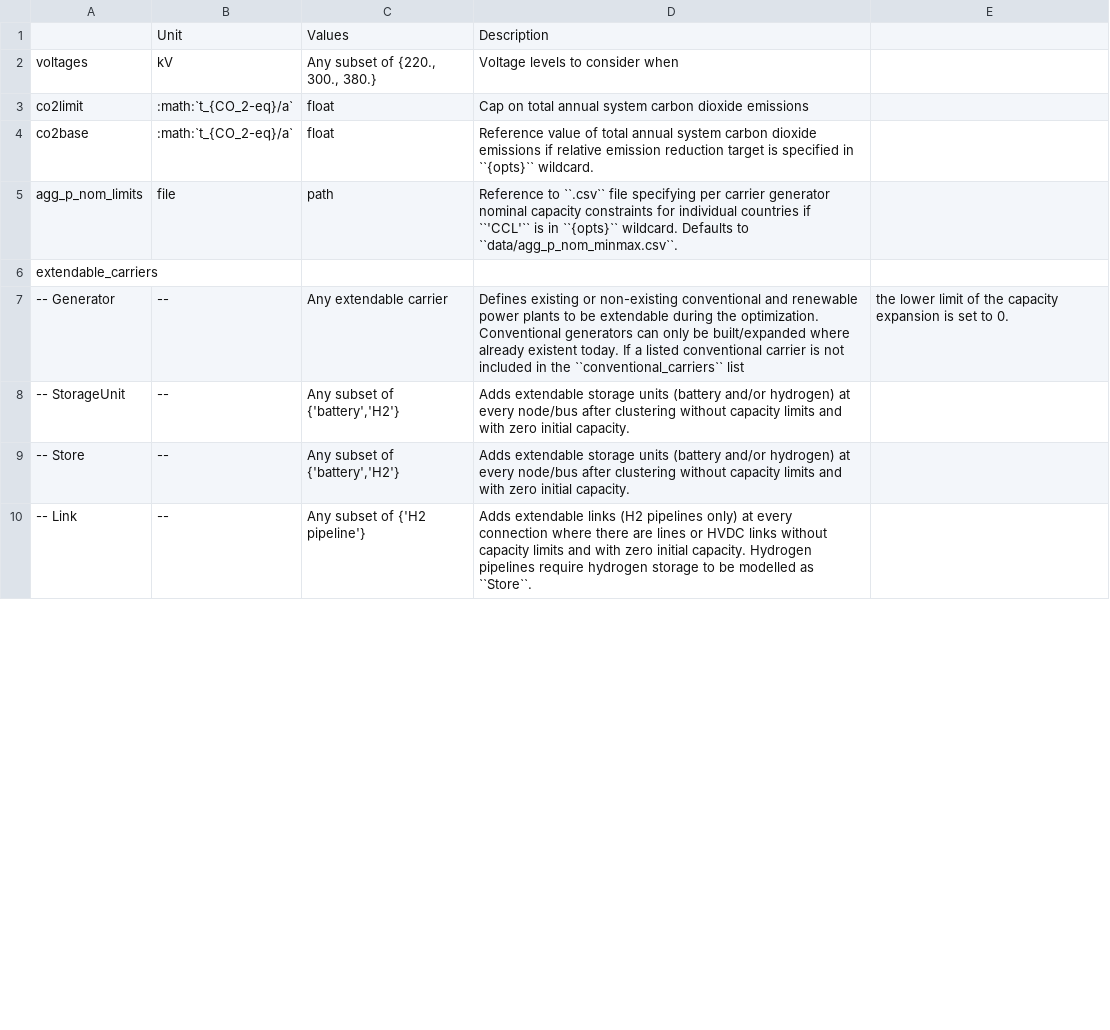
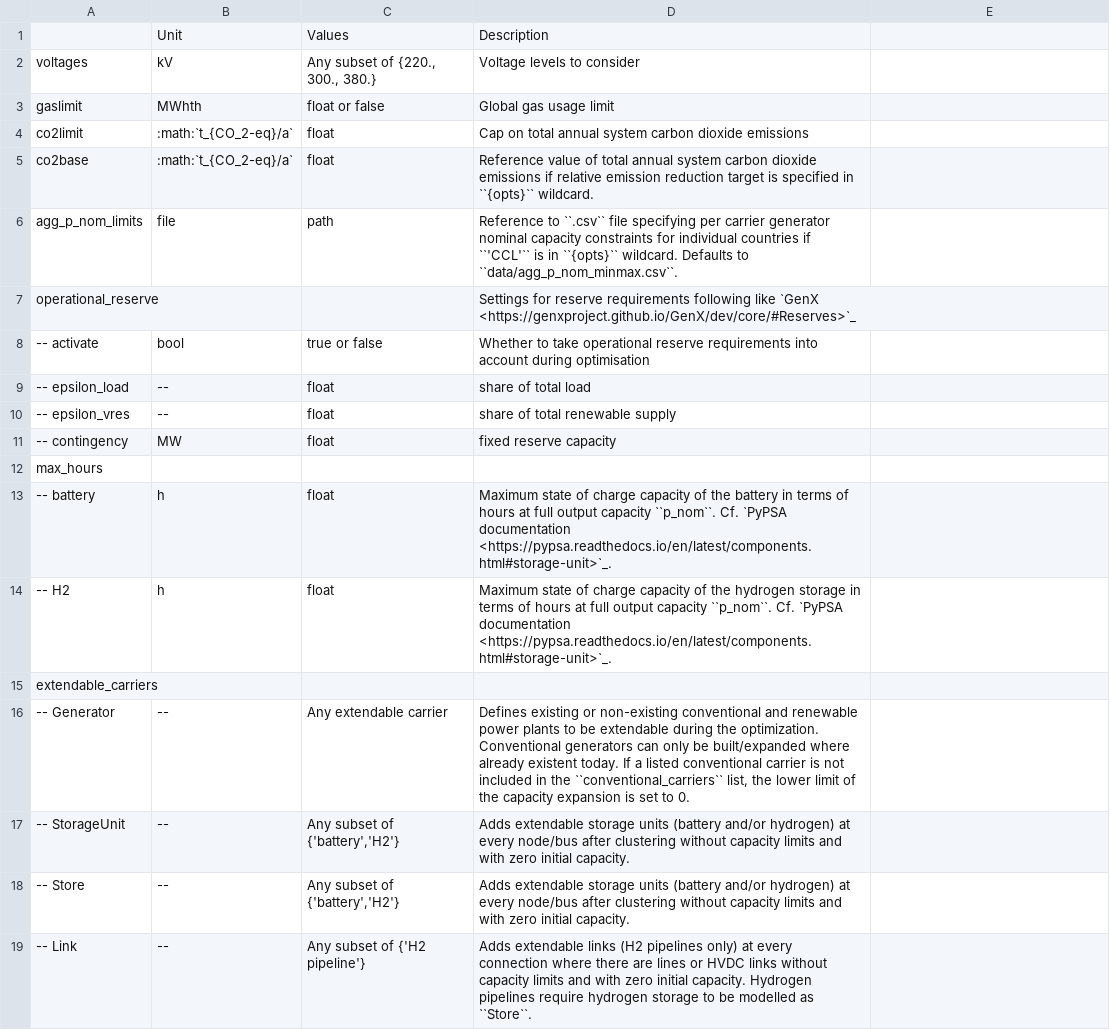
Before and after one commit to AGGM-AG/pypsa-at, a CSV file: doc/configtables/electricity.csv, drawn as a sheet; only a part is shown; the diff covers the shown part only.

```diff
--- a/doc/configtables/electricity.csv
+++ b/doc/configtables/electricity.csv
@@ -1,3 +1,4 @@
 ,Unit,Values,Description
-voltages,kV,"Any subset of {220., 300., 380.}",Voltage levels to consider when
+voltages,kV,"Any subset of {220., 300., 380.}",Voltage levels to consider
+gaslimit,MWhth,"float or false",Global gas usage limit
 co2limit,:math:`t_{CO_2-eq}/a`,float,Cap on total annual system carbon dioxide emissions
@@ -5,4 +6,12 @@ co2base,:math:`t_{CO_2-eq}/a`,float,Reference value of total annual system carbo
 agg_p_nom_limits,file,path,Reference to ``.csv`` file specifying per carrier generator nominal capacity constraints for individual countries if ``'CCL'`` is in ``{opts}`` wildcard. Defaults to ``data/agg_p_nom_minmax.csv``.
+operational_reserve,,,"Settings for reserve requirements following like `GenX <https://genxproject.github.io/GenX/dev/core/#Reserves>`_"
+-- activate,bool,"true or false","Whether to take operational reserve requirements into account during optimisation"
+-- epsilon_load,--,float,share of total load
+-- epsilon_vres,--,float,share of total renewable supply
+-- contingency,MW,float,fixed reserve capacity
+max_hours,,,
+-- battery,h,float,Maximum state of charge capacity of the battery in terms of hours at full output capacity ``p_nom``. Cf. `PyPSA documentation <https://pypsa.readthedocs.io/en/latest/components.html#storage-unit>`_.
+-- H2,h,float,Maximum state of charge capacity of the hydrogen storage in terms of hours at full output capacity ``p_nom``. Cf. `PyPSA documentation <https://pypsa.readthedocs.io/en/latest/components.html#storage-unit>`_.
 extendable_carriers,,,
--- Generator,--,"Any extendable carrier",Defines existing or non-existing conventional and renewable power plants to be extendable during the optimization. Conventional generators can only be built/expanded where already existent today. If a listed conventional carrier is not included in the ``conventional_carriers`` list, the lower limit of the capacity expansion is set to 0.
+-- Generator,--,"Any extendable carrier","Defines existing or non-existing conventional and renewable power plants to be extendable during the optimization. Conventional generators can only be built/expanded where already existent today. If a listed conventional carrier is not included in the ``conventional_carriers`` list, the lower limit of the capacity expansion is set to 0."
 -- StorageUnit,--,"Any subset of {'battery','H2'}",Adds extendable storage units (battery and/or hydrogen) at every node/bus after clustering without capacity limits and with zero initial capacity.
```
Also changed, not shown: 5 added rows, 1 removed row and 2 edited cells elsewhere in this file, 8 other files.
